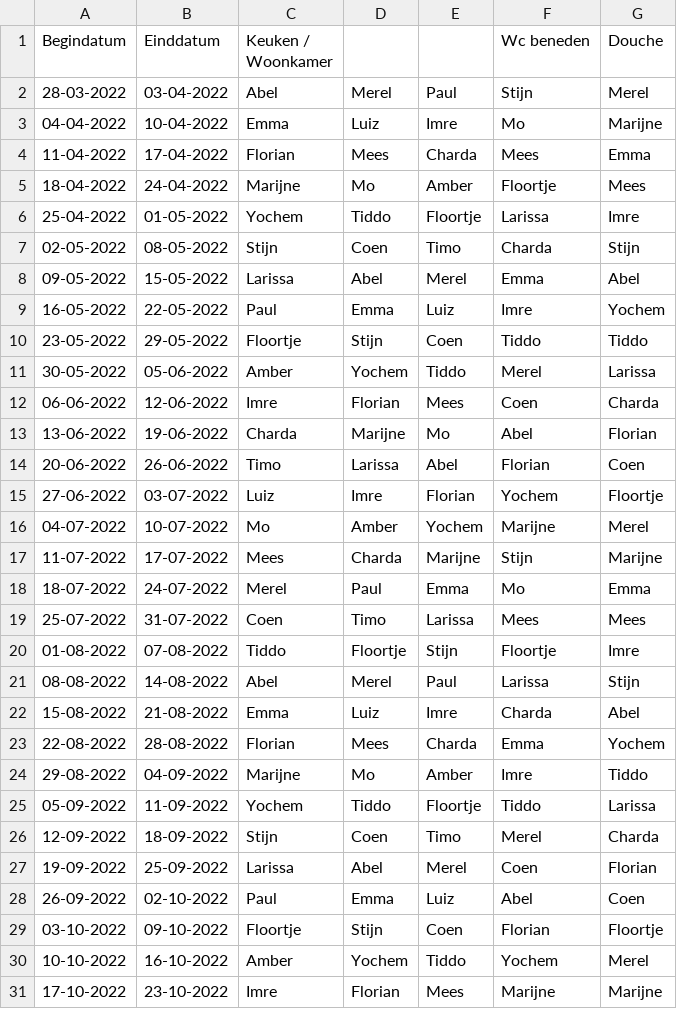
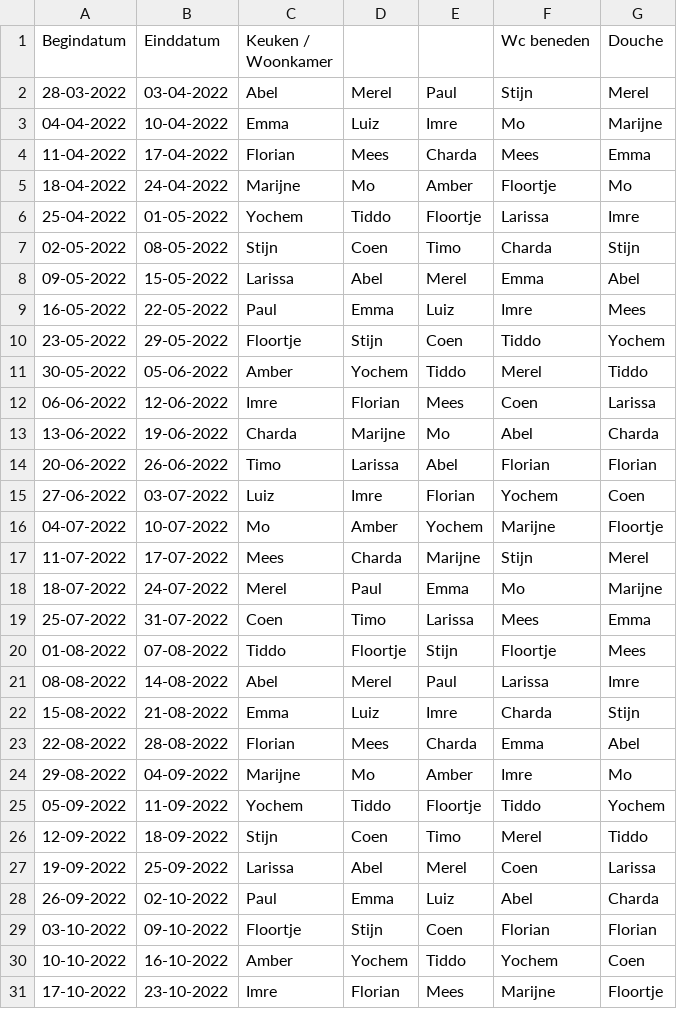
Before and after one commit to yochem/weektaak, a CSV file: data.csv, drawn as a sheet; only a part is shown; the diff covers the shown part only.

Commit message:
Add mo to showers

```diff
--- a/data.csv
+++ b/data.csv
@@ -4,3 +4,3 @@ Begindatum,Einddatum,Keuken / Woonkamer,,,Wc beneden,Douche
 11-04-2022,17-04-2022,Florian,Mees,Charda,Mees,Emma
-18-04-2022,24-04-2022,Marijne,Mo,Amber,Floortje,Mees
+18-04-2022,24-04-2022,Marijne,Mo,Amber,Floortje,Mo
 25-04-2022,01-05-2022,Yochem,Tiddo,Floortje,Larissa,Imre
@@ -8,24 +8,24 @@ Begindatum,Einddatum,Keuken / Woonkamer,,,Wc beneden,Douche
 09-05-2022,15-05-2022,Larissa,Abel,Merel,Emma,Abel
-16-05-2022,22-05-2022,Paul,Emma,Luiz,Imre,Yochem
-23-05-2022,29-05-2022,Floortje,Stijn,Coen,Tiddo,Tiddo
-30-05-2022,05-06-2022,Amber,Yochem,Tiddo,Merel,Larissa
-06-06-2022,12-06-2022,Imre,Florian,Mees,Coen,Charda
-13-06-2022,19-06-2022,Charda,Marijne,Mo,Abel,Florian
-20-06-2022,26-06-2022,Timo,Larissa,Abel,Florian,Coen
-27-06-2022,03-07-2022,Luiz,Imre,Florian,Yochem,Floortje
-04-07-2022,10-07-2022,Mo,Amber,Yochem,Marijne,Merel
-11-07-2022,17-07-2022,Mees,Charda,Marijne,Stijn,Marijne
-18-07-2022,24-07-2022,Merel,Paul,Emma,Mo,Emma
-25-07-2022,31-07-2022,Coen,Timo,Larissa,Mees,Mees
-01-08-2022,07-08-2022,Tiddo,Floortje,Stijn,Floortje,Imre
-08-08-2022,14-08-2022,Abel,Merel,Paul,Larissa,Stijn
-15-08-2022,21-08-2022,Emma,Luiz,Imre,Charda,Abel
-22-08-2022,28-08-2022,Florian,Mees,Charda,Emma,Yochem
-29-08-2022,04-09-2022,Marijne,Mo,Amber,Imre,Tiddo
-05-09-2022,11-09-2022,Yochem,Tiddo,Floortje,Tiddo,Larissa
-12-09-2022,18-09-2022,Stijn,Coen,Timo,Merel,Charda
-19-09-2022,25-09-2022,Larissa,Abel,Merel,Coen,Florian
-26-09-2022,02-10-2022,Paul,Emma,Luiz,Abel,Coen
-03-10-2022,09-10-2022,Floortje,Stijn,Coen,Florian,Floortje
-10-10-2022,16-10-2022,Amber,Yochem,Tiddo,Yochem,Merel
-17-10-2022,23-10-2022,Imre,Florian,Mees,Marijne,Marijne
+16-05-2022,22-05-2022,Paul,Emma,Luiz,Imre,Mees
+23-05-2022,29-05-2022,Floortje,Stijn,Coen,Tiddo,Yochem
+30-05-2022,05-06-2022,Amber,Yochem,Tiddo,Merel,Tiddo
+06-06-2022,12-06-2022,Imre,Florian,Mees,Coen,Larissa
+13-06-2022,19-06-2022,Charda,Marijne,Mo,Abel,Charda
+20-06-2022,26-06-2022,Timo,Larissa,Abel,Florian,Florian
+27-06-2022,03-07-2022,Luiz,Imre,Florian,Yochem,Coen
+04-07-2022,10-07-2022,Mo,Amber,Yochem,Marijne,Floortje
+11-07-2022,17-07-2022,Mees,Charda,Marijne,Stijn,Merel
+18-07-2022,24-07-2022,Merel,Paul,Emma,Mo,Marijne
+25-07-2022,31-07-2022,Coen,Timo,Larissa,Mees,Emma
+01-08-2022,07-08-2022,Tiddo,Floortje,Stijn,Floortje,Mees
+08-08-2022,14-08-2022,Abel,Merel,Paul,Larissa,Imre
+15-08-2022,21-08-2022,Emma,Luiz,Imre,Charda,Stijn
+22-08-2022,28-08-2022,Florian,Mees,Charda,Emma,Abel
+29-08-2022,04-09-2022,Marijne,Mo,Amber,Imre,Mo
+05-09-2022,11-09-2022,Yochem,Tiddo,Floortje,Tiddo,Yochem
+12-09-2022,18-09-2022,Stijn,Coen,Timo,Merel,Tiddo
+19-09-2022,25-09-2022,Larissa,Abel,Merel,Coen,Larissa
+26-09-2022,02-10-2022,Paul,Emma,Luiz,Abel,Charda
+03-10-2022,09-10-2022,Floortje,Stijn,Coen,Florian,Florian
+10-10-2022,16-10-2022,Amber,Yochem,Tiddo,Yochem,Coen
+17-10-2022,23-10-2022,Imre,Florian,Mees,Marijne,Floortje
```
Also changed, not shown: 8 edited cells elsewhere in this file.
